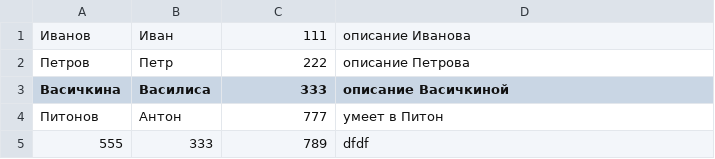
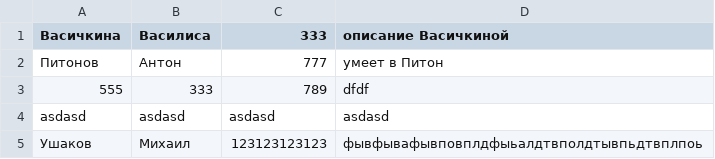
Before and after one commit to shtraz/Python_base_course, a CSV file: lesson_8/phonebook.csv, drawn as a sheet; removed rows and columns are numbered as before the commit, all else as after; the diff names each change by its address in the sheet, - before the commit and + after, or states it on an @@ line.

```diff
--- a/lesson_8/phonebook.csv
+++ b/lesson_8/phonebook.csv
-row 1: Иванов | Иван | 111 | описание Иванова
-row 2: Петров | Петр | 222 | описание Петрова
+row 4: asdasd | asdasd | asdasd | asdasd
+row 5: Ушаков | Михаил | 123123123123 | фывфывафывповплдфыьалдтвполдтывпьдтвплпоь
```
Also changed, not shown: 4 other files.
